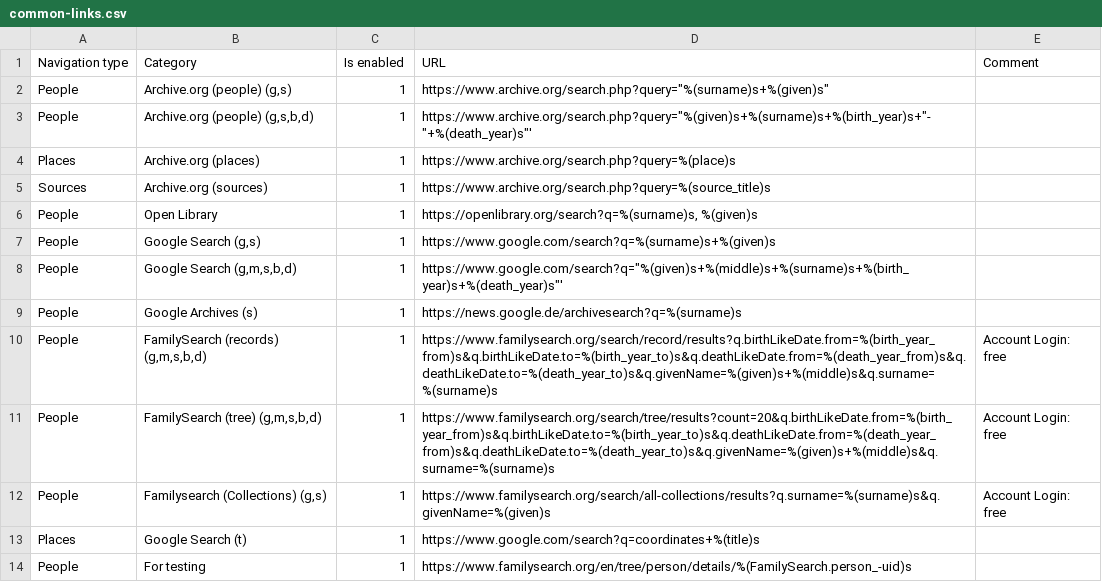
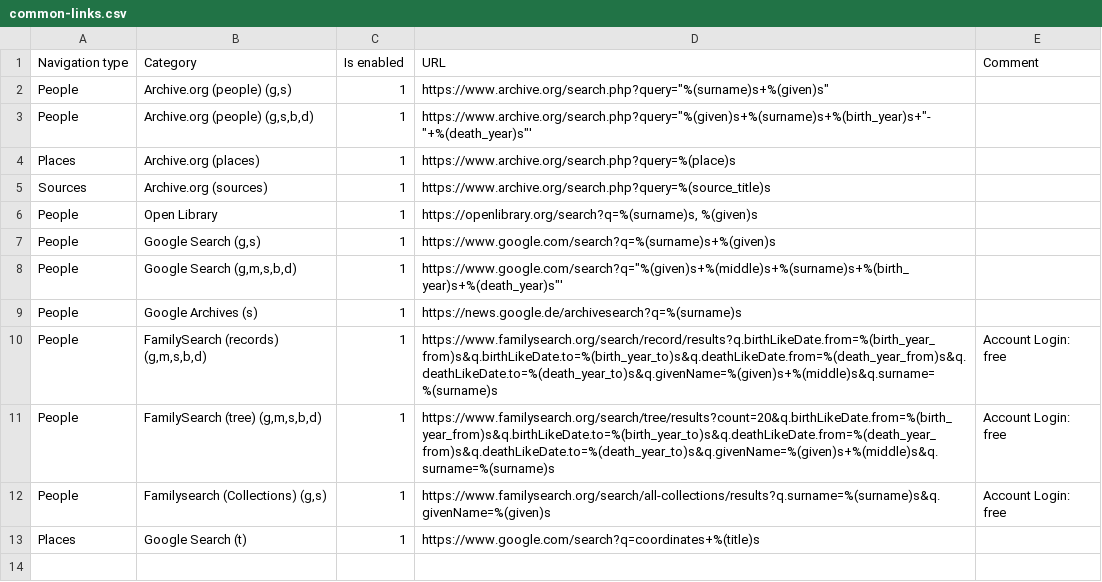
Before and after one commit to jurchello/WebSearch, a CSV file: assets/csv/common-links.csv, drawn as a sheet.

Commit message:
Move uid links to a separate uid.csv file #30

```diff
--- a/assets/csv/common-links.csv
+++ b/assets/csv/common-links.csv
@@ -13,2 +13 @@ People,"Familysearch (Collections) (g,s)",1,https://www.familysearch.org/search/
 Places,Google Search (t),1,https://www.google.com/search?q=coordinates+%(title)s,
-People,For testing,1,https://www.familysearch.org/en/tree/person/details/%(FamilySearch.person_-uid)s,
```
Also changed, not shown: 4 other files.
